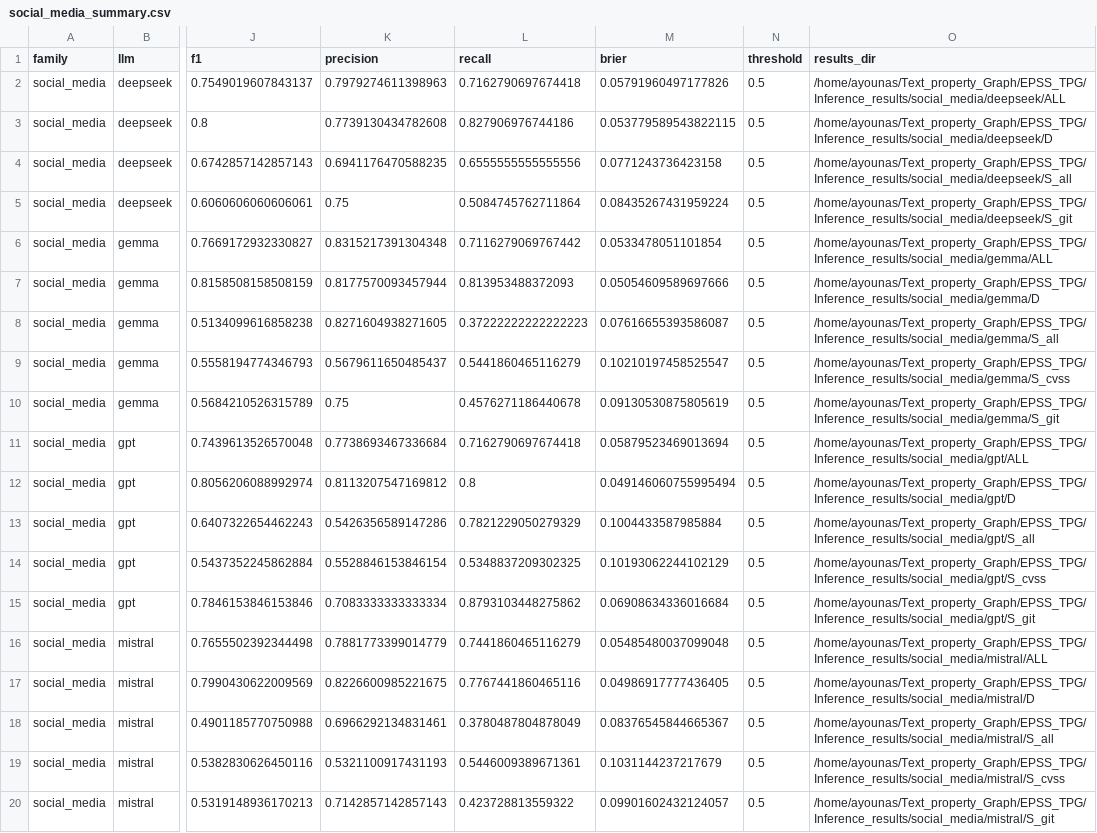
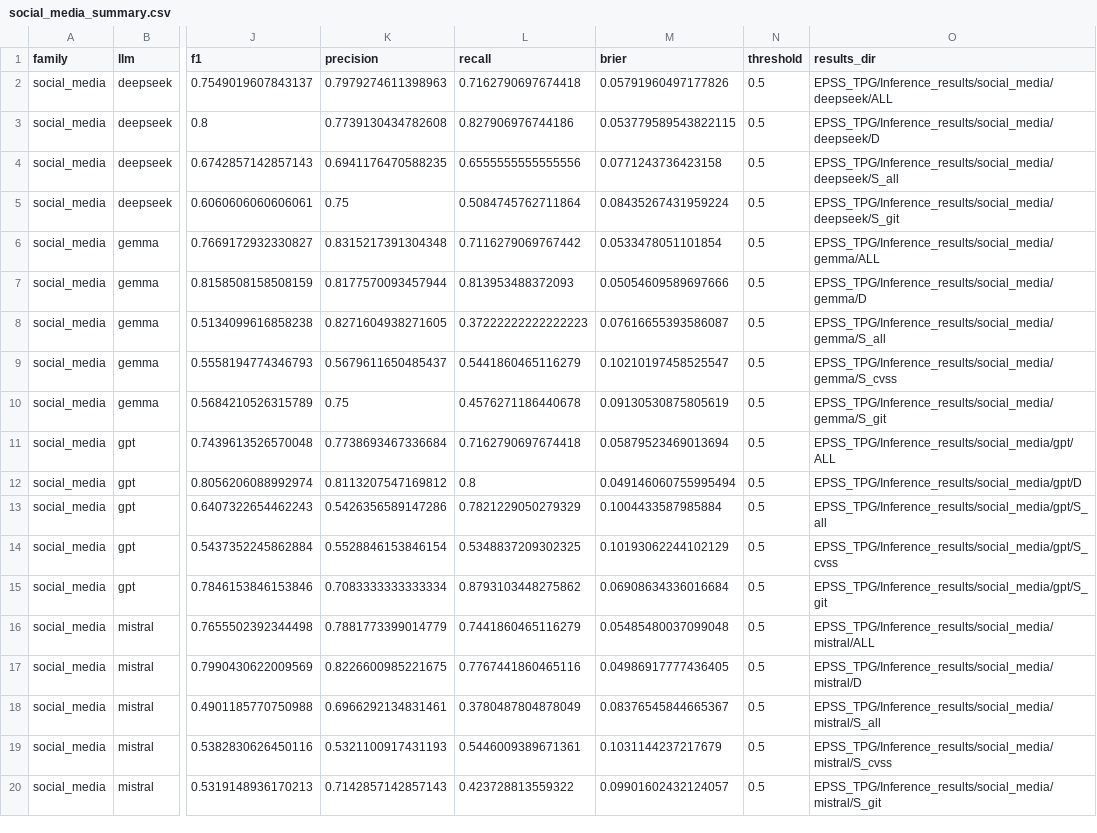
Before and after one commit to Affan47/Text_property_Graph, a CSV file: EPSS_TPG/inference_results/social_media_summary.csv, drawn as a sheet; only a part is shown, gaps mark what is left out; the diff names each change by its address in the sheet, - before the commit and + after, or states it on an @@ line.

```diff
--- a/EPSS_TPG/inference_results/social_media_summary.csv
+++ b/EPSS_TPG/inference_results/social_media_summary.csv
-O2 (results_dir): /home/ayounas/Text_property_Graph/EPSS_TPG/Inference_results/social_media/deepseek/ALL
+O2 (results_dir): EPSS_TPG/Inference_results/social_media/deepseek/ALL
-O3 (results_dir): /home/ayounas/Text_property_Graph/EPSS_TPG/Inference_results/social_media/deepseek/D
+O3 (results_dir): EPSS_TPG/Inference_results/social_media/deepseek/D
-O4 (results_dir): /home/ayounas/Text_property_Graph/EPSS_TPG/Inference_results/social_media/deepseek/S_all
+O4 (results_dir): EPSS_TPG/Inference_results/social_media/deepseek/S_all
-O5 (results_dir): /home/ayounas/Text_property_Graph/EPSS_TPG/Inference_results/social_media/deepseek/S_git
+O5 (results_dir): EPSS_TPG/Inference_results/social_media/deepseek/S_git
-O6 (results_dir): /home/ayounas/Text_property_Graph/EPSS_TPG/Inference_results/social_media/gemma/ALL
+O6 (results_dir): EPSS_TPG/Inference_results/social_media/gemma/ALL
-O7 (results_dir): /home/ayounas/Text_property_Graph/EPSS_TPG/Inference_results/social_media/gemma/D
+O7 (results_dir): EPSS_TPG/Inference_results/social_media/gemma/D
-O8 (results_dir): /home/ayounas/Text_property_Graph/EPSS_TPG/Inference_results/social_media/gemma/S_all
+O8 (results_dir): EPSS_TPG/Inference_results/social_media/gemma/S_all
-O9 (results_dir): /home/ayounas/Text_property_Graph/EPSS_TPG/Inference_results/social_media/gemma/S_cvss
+O9 (results_dir): EPSS_TPG/Inference_results/social_media/gemma/S_cvss
-O10 (results_dir): /home/ayounas/Text_property_Graph/EPSS_TPG/Inference_results/social_media/gemma/S_git
+O10 (results_dir): EPSS_TPG/Inference_results/social_media/gemma/S_git
-O11 (results_dir): /home/ayounas/Text_property_Graph/EPSS_TPG/Inference_results/social_media/gpt/ALL
+O11 (results_dir): EPSS_TPG/Inference_results/social_media/gpt/ALL
-O12 (results_dir): /home/ayounas/Text_property_Graph/EPSS_TPG/Inference_results/social_media/gpt/D
+O12 (results_dir): EPSS_TPG/Inference_results/social_media/gpt/D
-O13 (results_dir): /home/ayounas/Text_property_Graph/EPSS_TPG/Inference_results/social_media/gpt/S_all
+O13 (results_dir): EPSS_TPG/Inference_results/social_media/gpt/S_all
-O14 (results_dir): /home/ayounas/Text_property_Graph/EPSS_TPG/Inference_results/social_media/gpt/S_cvss
+O14 (results_dir): EPSS_TPG/Inference_results/social_media/gpt/S_cvss
-O15 (results_dir): /home/ayounas/Text_property_Graph/EPSS_TPG/Inference_results/social_media/gpt/S_git
+O15 (results_dir): EPSS_TPG/Inference_results/social_media/gpt/S_git
-O16 (results_dir): /home/ayounas/Text_property_Graph/EPSS_TPG/Inference_results/social_media/mistral/ALL
+O16 (results_dir): EPSS_TPG/Inference_results/social_media/mistral/ALL
-O17 (results_dir): /home/ayounas/Text_property_Graph/EPSS_TPG/Inference_results/social_media/mistral/D
+O17 (results_dir): EPSS_TPG/Inference_results/social_media/mistral/D
-O18 (results_dir): /home/ayounas/Text_property_Graph/EPSS_TPG/Inference_results/social_media/mistral/S_all
+O18 (results_dir): EPSS_TPG/Inference_results/social_media/mistral/S_all
-O19 (results_dir): /home/ayounas/Text_property_Graph/EPSS_TPG/Inference_results/social_media/mistral/S_cvss
+O19 (results_dir): EPSS_TPG/Inference_results/social_media/mistral/S_cvss
-O20 (results_dir): /home/ayounas/Text_property_Graph/EPSS_TPG/Inference_results/social_media/mistral/S_git
+O20 (results_dir): EPSS_TPG/Inference_results/social_media/mistral/S_git
```
Also changed, not shown: EPSS_TPG/inference_results/combined_summary.csv, EPSS_TPG/inference_results/megavul_summary.csv, 21 other files.
